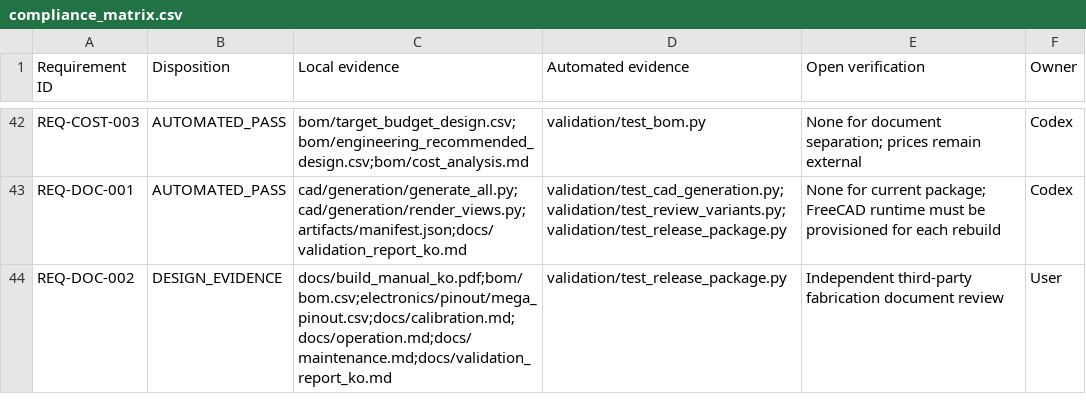
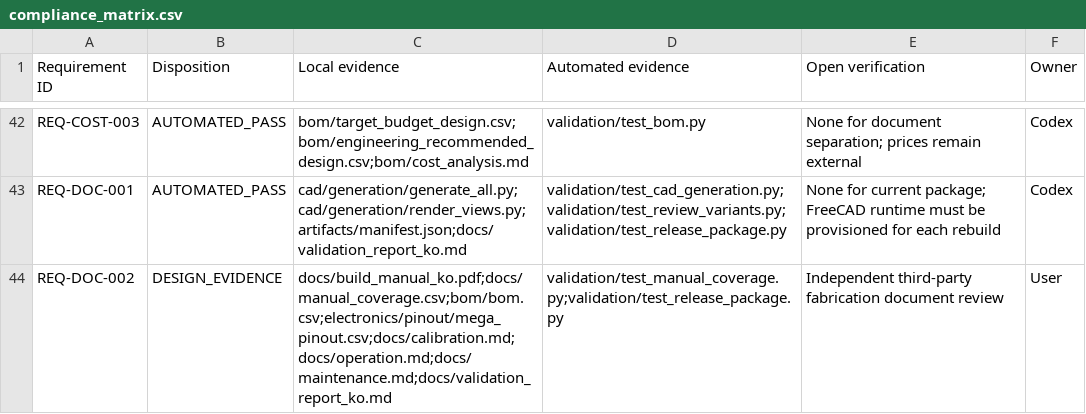
Before and after one commit to snowman0919/PLA-PET-Recycling-Lab, a CSV file: requirements/compliance_matrix.csv, drawn as a sheet; only a part is shown, gaps mark what is left out.

Commit message:
docs(manual): cover all forty required build topics

```diff
--- a/requirements/compliance_matrix.csv
+++ b/requirements/compliance_matrix.csv
@@ -43,2 +43,2 @@ REQ-COST-003,AUTOMATED_PASS,bom/target_budget_design.csv;bom/engineering_recomme
 REQ-DOC-001,AUTOMATED_PASS,cad/generation/generate_all.py;cad/generation/render_views.py;artifacts/manifest.json;docs/validation_report_ko.md,validation/test_cad_generation.py;validation/test_review_variants.py;validation/test_release_package.py,None for current package; FreeCAD runtime must be provisioned for each rebuild,Codex
-REQ-DOC-002,DESIGN_EVIDENCE,docs/build_manual_ko.pdf;bom/bom.csv;electronics/pinout/mega_pinout.csv;docs/calibration.md;docs/operation.md;docs/maintenance.md;docs/validation_report_ko.md,validation/test_release_package.py,Independent third-party fabrication document review,User
+REQ-DOC-002,DESIGN_EVIDENCE,docs/build_manual_ko.pdf;docs/manual_coverage.csv;bom/bom.csv;electronics/pinout/mega_pinout.csv;docs/calibration.md;docs/operation.md;docs/maintenance.md;docs/validation_report_ko.md,validation/test_manual_coverage.py;validation/test_release_package.py,Independent third-party fabrication document review,User
```
Also changed, not shown: 14 other files.
